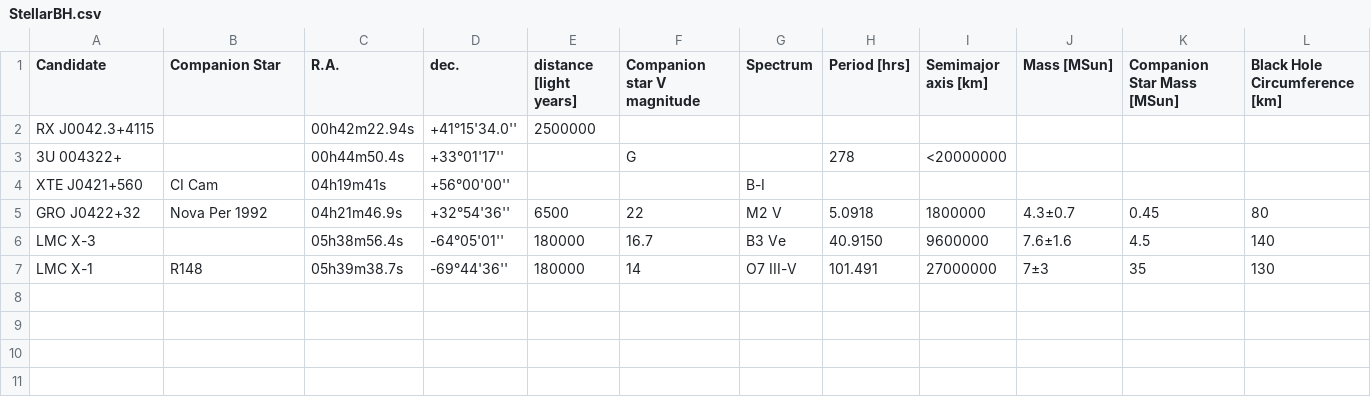
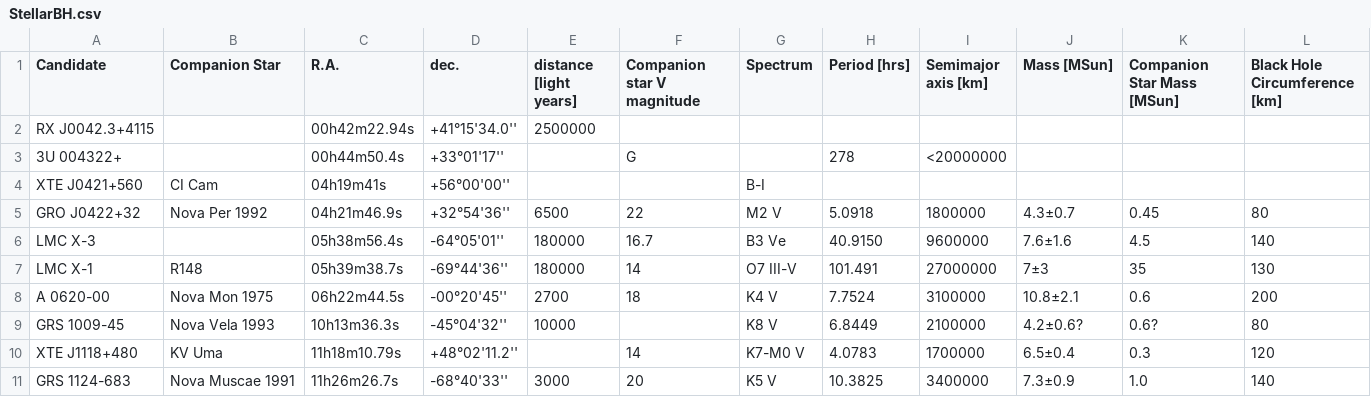
Before and after one commit to ashcat2005/RealBlackHoles, a CSV file: StellarBH.csv, drawn as a sheet; the diff names each change by its address in the sheet, - before the commit and + after, or states it on an @@ line.

Commit message:
Update StellarBH.csv

```diff
--- a/StellarBH.csv
+++ b/StellarBH.csv
+row 8: A 0620-00 | Nova Mon 1975 | 06h22m44.5s | -00°20'45'' | 2700 | 18 | K4 V | 7.7524 | 3100000 | 10.8±2.1 | 0.6 | 200
+row 9: GRS 1009-45 | Nova Vela 1993 | 10h13m36.3s | -45°04'32'' | 10000 |  | K8 V | 6.8449 | 2100000 | 4.2±0.6? | 0.6? | 80
+row 10: XTE J1118+480 | KV Uma | 11h18m10.79s | +48°02'11.2'' |  | 14 | K7-M0 V | 4.0783 | 1700000 | 6.5±0.4 | 0.3 | 120
+row 11: GRS 1124-683 | Nova Muscae 1991 | 11h26m26.7s | -68°40'33'' | 3000 | 20 | K5 V | 10.3825 | 3400000 | 7.3±0.9 | 1.0 | 140
```
